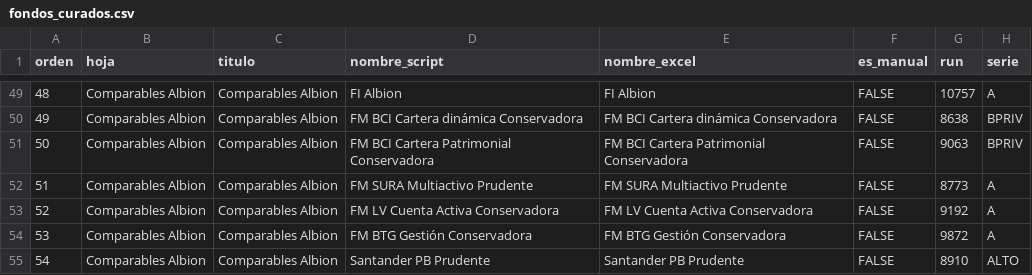
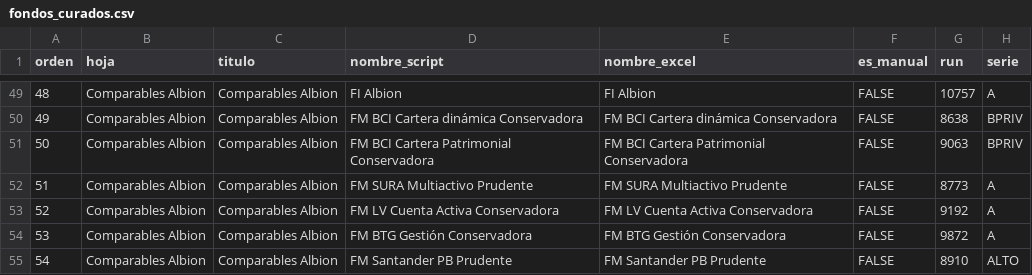
Before and after one commit to mariomezaqq/Pulso-VCC, a CSV file: data/fondos_curados.csv, drawn as a sheet; only a part is shown, gaps mark what is left out; the diff names each change by its address in the sheet, - before the commit and + after, or states it on an @@ line.

Commit message:
Panel admin: editar lista de fondos

```diff
--- a/data/fondos_curados.csv
+++ b/data/fondos_curados.csv
-D55 (nombre_script): Santander PB Prudente
+D55 (nombre_script): FM Santander PB Prudente
-E55 (nombre_excel): Santander PB Prudente
+E55 (nombre_excel): FM Santander PB Prudente
```
